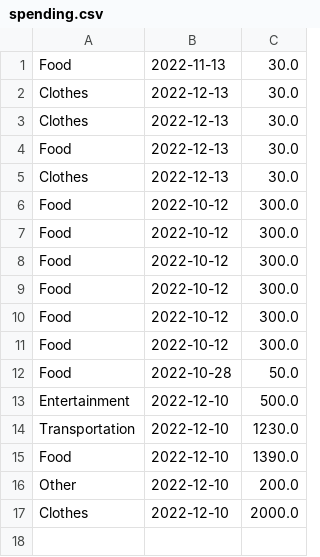
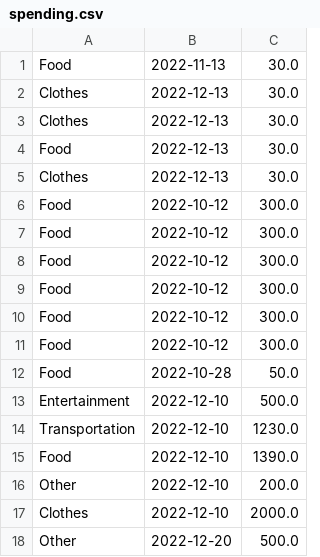
Before and after one commit to TeamBSUIR/lvlup_python, a CSV file: spending.csv, drawn as a sheet.

```diff
--- a/spending.csv
+++ b/spending.csv
@@ -17 +17,2 @@ Other,2022-12-10,200.0
 Clothes,2022-12-10,2000.0
+Other,2022-12-20,500.0
```
Also changed, not shown: 2 other files.
